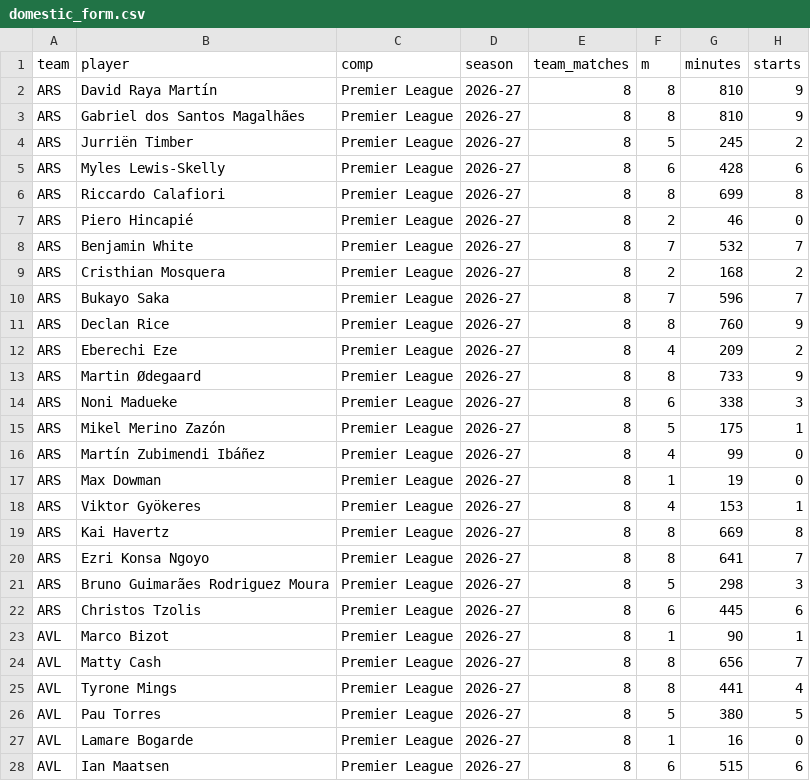
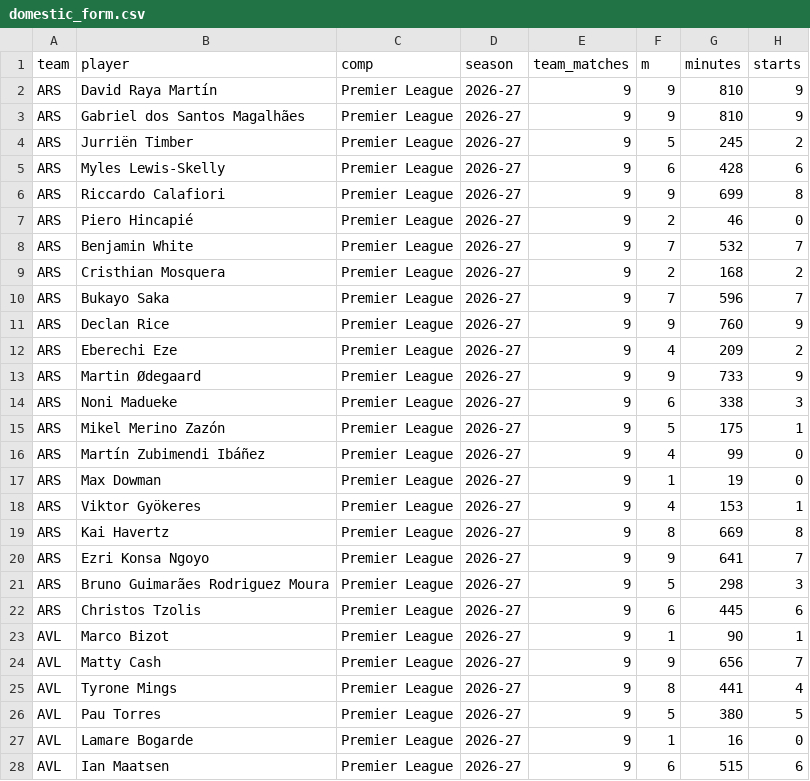
Before and after one commit to JustASudoNooB/ucl_fantasy_model, a CSV file: data/processed/domestic_form.csv, drawn as a sheet; only a part is shown; the diff covers the shown part only; the diff names each change by its address in the sheet, - before the commit and + after, or states it on an @@ line.

```diff
--- a/data/processed/domestic_form.csv
+++ b/data/processed/domestic_form.csv
-E2:E28 (team_matches): 8
+E2:E28 (team_matches): 9
-F2:F3 (m): 8
+F2:F3 (m): 9
-F6 (m): 8
+F6 (m): 9
-F11 (m): 8
+F11 (m): 9
-F13 (m): 8
+F13 (m): 9
-F20 (m): 8
+F20 (m): 9
-F24 (m): 8
+F24 (m): 9
```
Also changed, not shown: 102 edited cells elsewhere in this file, 1 other file.
